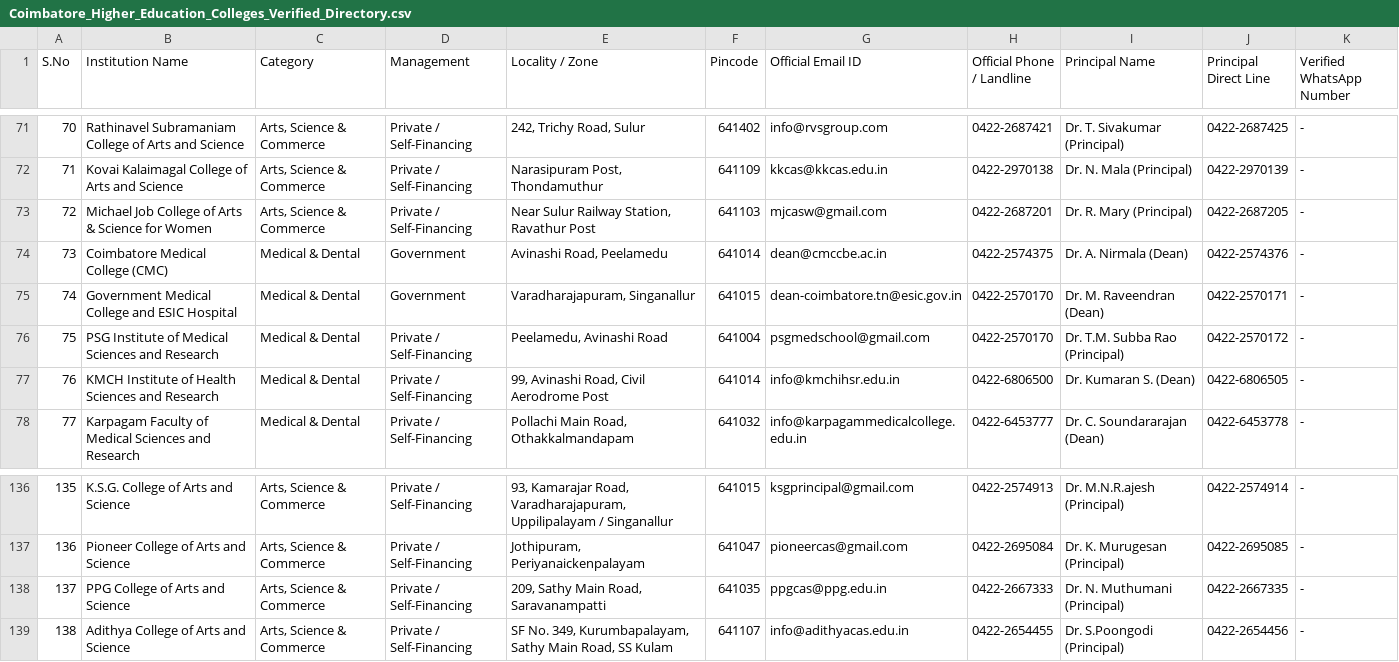
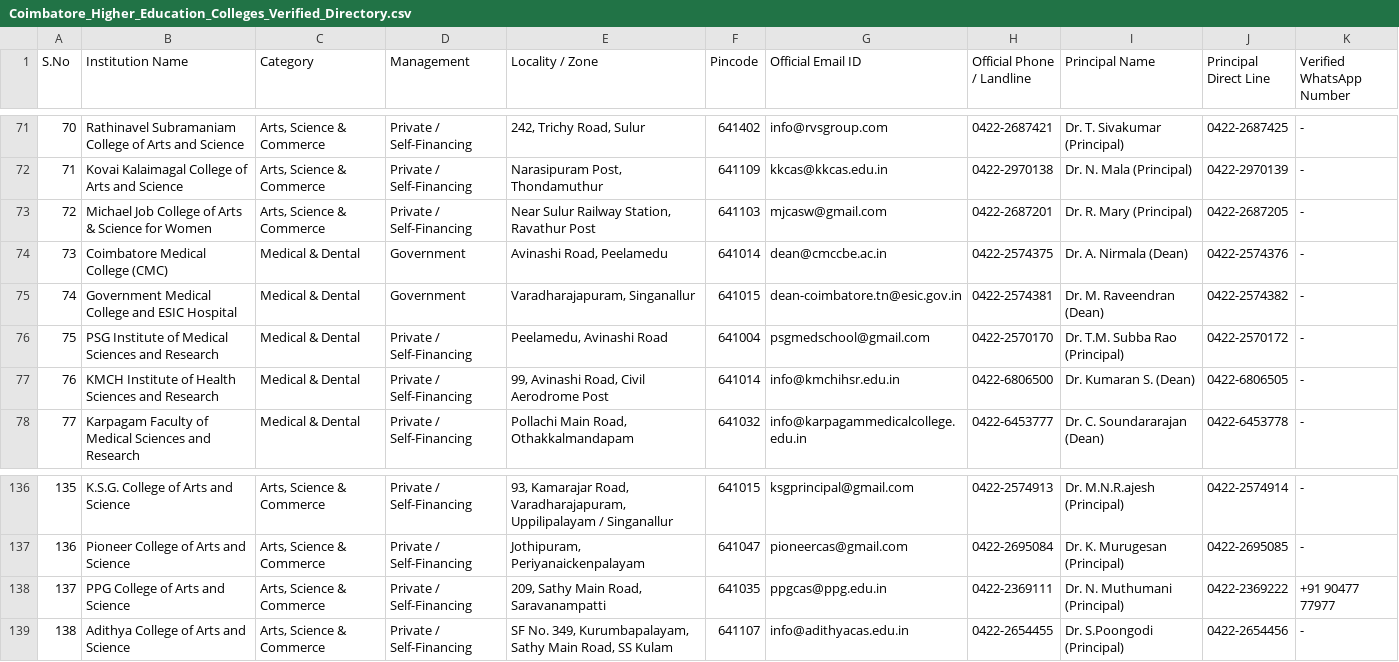
Before and after one commit to nunescbe-a11y/south-india-highered-directory, a CSV file: public/Coimbatore_Higher_Education_Colleges_Verified_Directory.csv, drawn as a sheet; only a part is shown, gaps mark what is left out; the diff names each change by its address in the sheet, - before the commit and + after, or states it on an @@ line.

```diff
--- a/public/Coimbatore_Higher_Education_Colleges_Verified_Directory.csv
+++ b/public/Coimbatore_Higher_Education_Colleges_Verified_Directory.csv
-H75 (Official Phone / Landline): 0422-2570170
+H75 (Official Phone / Landline): 0422-2574381
-J75 (Principal Direct Line): 0422-2570171
+J75 (Principal Direct Line): 0422-2574382
-H138 (Official Phone / Landline): 0422-2667333
+H138 (Official Phone / Landline): 0422-2369111
-J138 (Principal Direct Line): 0422-2667335
+J138 (Principal Direct Line): 0422-2369222
-K138 (Verified WhatsApp Number): -
+K138 (Verified WhatsApp Number): +91 90477 77977
```
Also changed, not shown: 12 other files.
